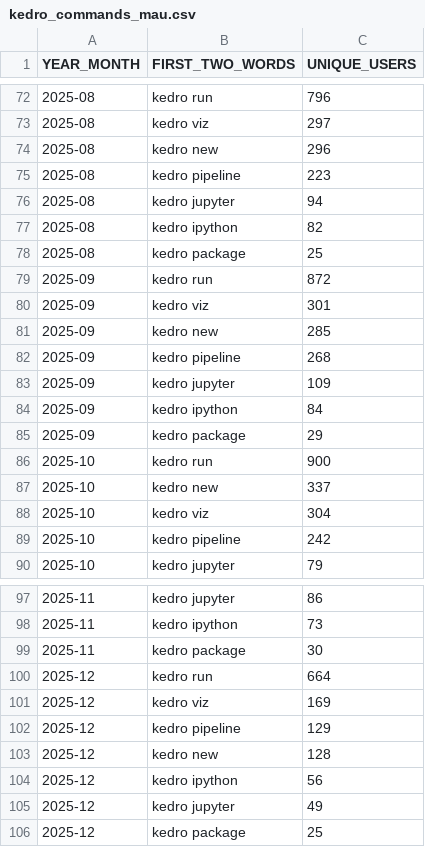
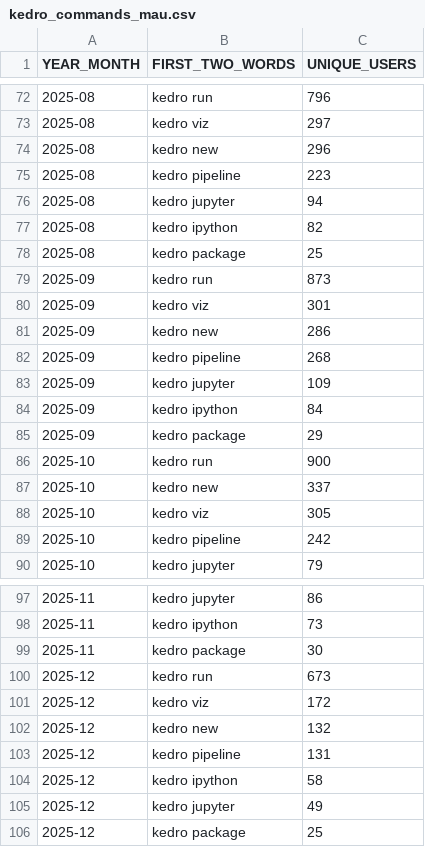
Before and after one commit to DimedS/kedro-pycafe-data, a CSV file: data/02_intermediate/kedro_commands_mau.csv, drawn as a sheet; only a part is shown, gaps mark what is left out.

```diff
--- a/data/02_intermediate/kedro_commands_mau.csv
+++ b/data/02_intermediate/kedro_commands_mau.csv
@@ -78,5 +78,5 @@ YEAR_MONTH,FIRST_TWO_WORDS,UNIQUE_USERS
 2025-08,kedro package,25
-2025-09,kedro run,872
+2025-09,kedro run,873
 2025-09,kedro viz,301
-2025-09,kedro new,285
+2025-09,kedro new,286
 2025-09,kedro pipeline,268
@@ -87,3 +87,3 @@ YEAR_MONTH,FIRST_TWO_WORDS,UNIQUE_USERS
 2025-10,kedro new,337
-2025-10,kedro viz,304
+2025-10,kedro viz,305
 2025-10,kedro pipeline,242
@@ -99,7 +99,7 @@ YEAR_MONTH,FIRST_TWO_WORDS,UNIQUE_USERS
 2025-11,kedro package,30
-2025-12,kedro run,664
-2025-12,kedro viz,169
-2025-12,kedro pipeline,129
-2025-12,kedro new,128
-2025-12,kedro ipython,56
+2025-12,kedro run,673
+2025-12,kedro viz,172
+2025-12,kedro new,132
+2025-12,kedro pipeline,131
+2025-12,kedro ipython,58
 2025-12,kedro jupyter,49
```
Also changed, not shown: data/02_intermediate/downloads_by_country.csv, data/02_intermediate/kedro_plugins_mau.csv, 3 other files.
